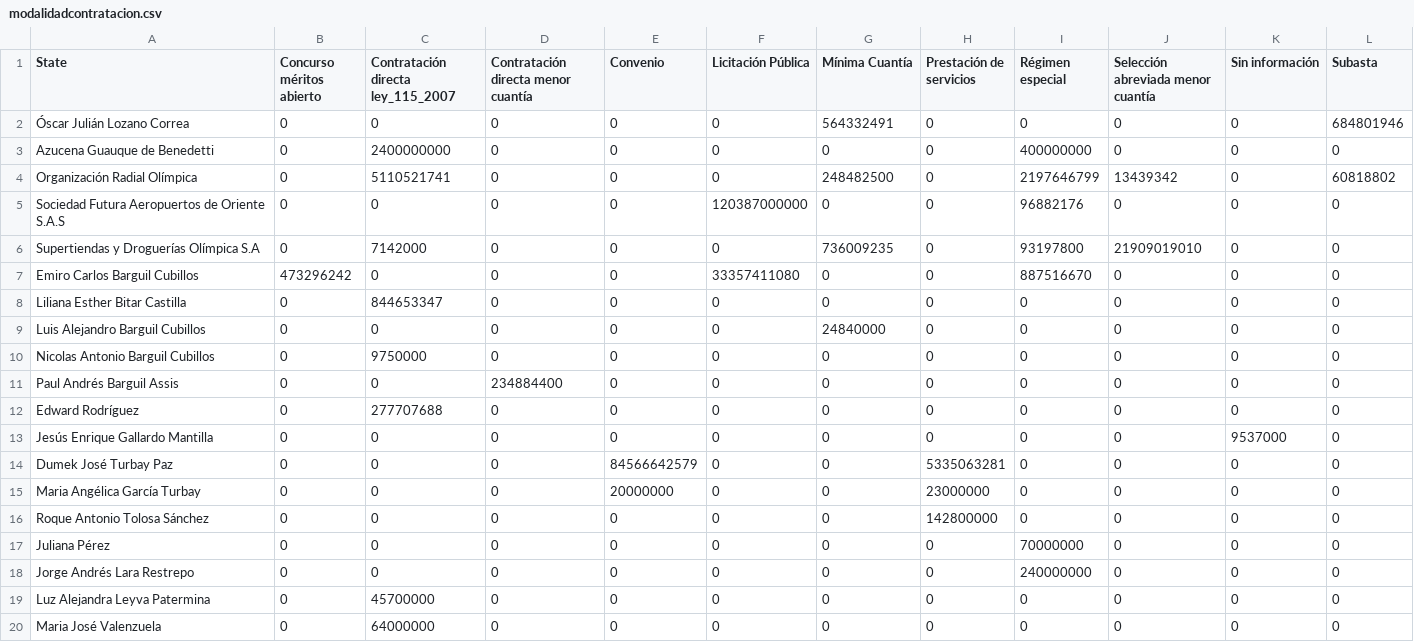
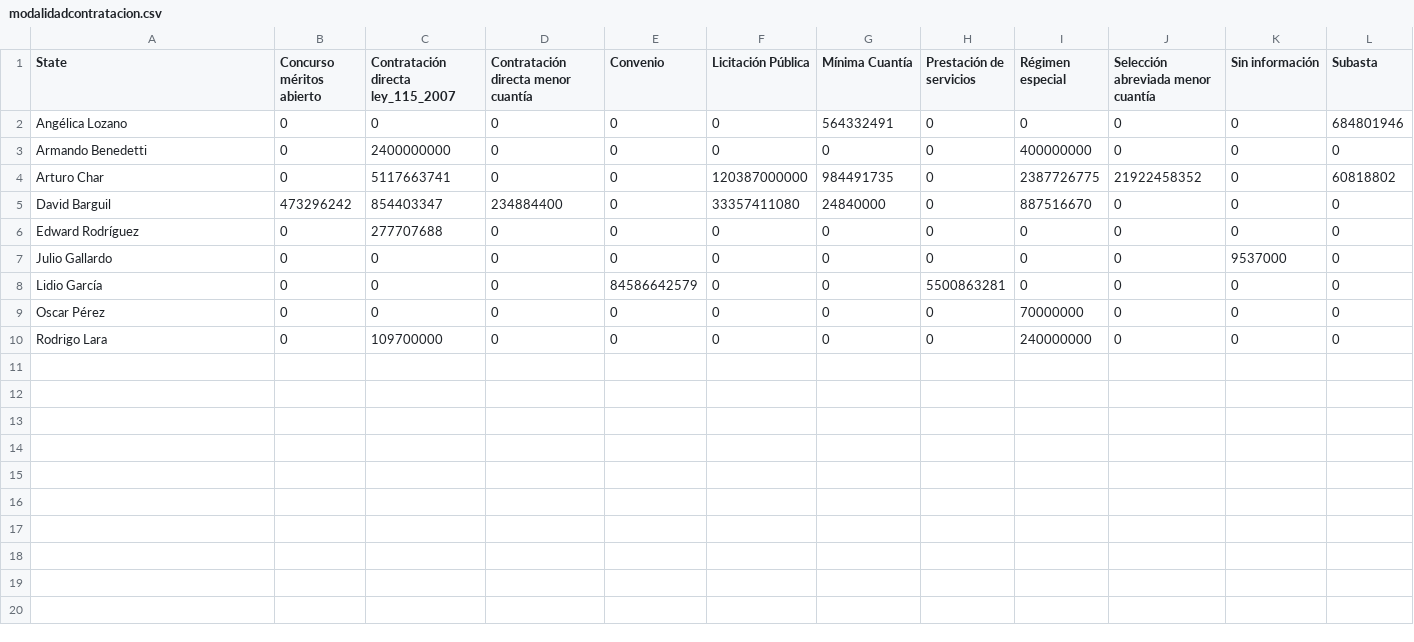
Before and after one commit to mlcardenas18/PROYECTO_VIS_1, a CSV file: data/modalidadcontratacion.csv, drawn as a sheet.

Commit message:
Add files via upload

```diff
--- a/data/modalidadcontratacion.csv
+++ b/data/modalidadcontratacion.csv
@@ -1,20 +1,10 @@
 State,Concurso méritos abierto,Contratación directa ley_115_2007,Contratación directa menor cuantía,Convenio,Licitación Pública,Mínima Cuantía,Prestación de servicios,Régimen especial,Selección abreviada menor cuantía,Sin información,Subasta
-Óscar Julián Lozano Correa,0,0,0,0,0,564332491,0,0,0,0,684801946
-Azucena Guauque de Benedetti,0,2400000000,0,0,0,0,0,400000000,0,0,0
-Organización Radial Olímpica,0,5110521741,0,0,0,248482500,0,2197646799,13439342,0,60818802
-Sociedad Futura Aeropuertos de Oriente S.A.S,0,0,0,0,120387000000,0,0,96882176,0,0,0
-Supertiendas y Droguerías Olímpica S.A,0,7142000,0,0,0,736009235,0,93197800,21909019010,0,0
-Emiro Carlos Barguil Cubillos ,473296242,0,0,0,33357411080,0,0,887516670,0,0,0
-Liliana Esther Bitar Castilla,0,844653347,0,0,0,0,0,0,0,0,0
-Luis Alejandro Barguil Cubillos,0,0,0,0,0,24840000,0,0,0,0,0
-Nicolas Antonio Barguil Cubillos,0,9750000,0,0,0,0,0,0,0,0,0
-Paul Andrés Barguil Assis ,0,0,234884400,0,0,0,0,0,0,0,0
+Angélica Lozano,0,0,0,0,0,564332491,0,0,0,0,684801946
+Armando Benedetti,0,2400000000,0,0,0,0,0,400000000,0,0,0
+Arturo Char,0,5117663741,0,0,120387000000,984491735,0,2387726775,21922458352,0,60818802
+David Barguil,473296242,854403347,234884400,0,33357411080,24840000,0,887516670,0,0,0
 Edward Rodríguez,0,277707688,0,0,0,0,0,0,0,0,0
-Jesús Enrique Gallardo Mantilla,0,0,0,0,0,0,0,0,0,9537000,0
-Dumek José Turbay Paz,0,0,0,84566642579,0,0,5335063281,0,0,0,0
-Maria Angélica García Turbay ,0,0,0,20000000,0,0,23000000,0,0,0,0
-Roque Antonio Tolosa Sánchez,0,0,0,0,0,0,142800000,0,0,0,0
-Juliana Pérez,0,0,0,0,0,0,0,70000000,0,0,0
-Jorge Andrés Lara Restrepo,0,0,0,0,0,0,0,240000000,0,0,0
-Luz Alejandra Leyva Patermina,0,45700000,0,0,0,0,0,0,0,0,0
-Maria José Valenzuela,0,64000000,0,0,0,0,0,0,0,0,0
+Julio Gallardo,0,0,0,0,0,0,0,0,0,9537000,0
+Lidio García,0,0,0,84586642579,0,0,5500863281,0,0,0,0
+Oscar Pérez,0,0,0,0,0,0,0,70000000,0,0,0
+Rodrigo Lara,0,109700000,0,0,0,0,0,240000000,0,0,0
```
